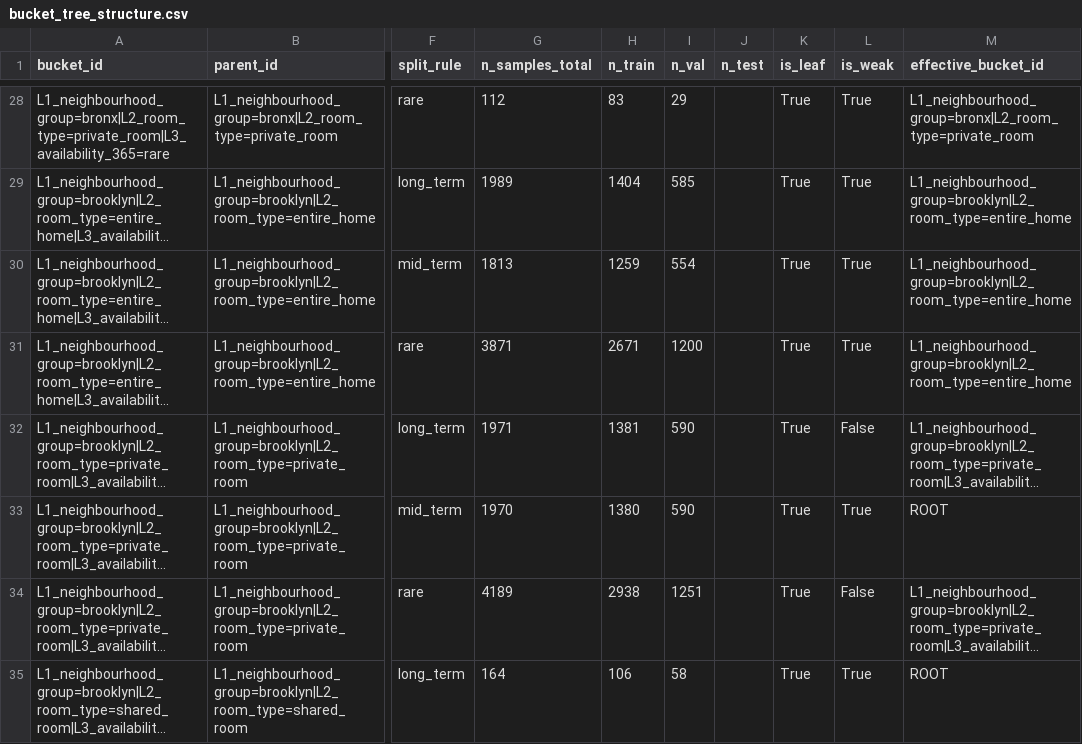
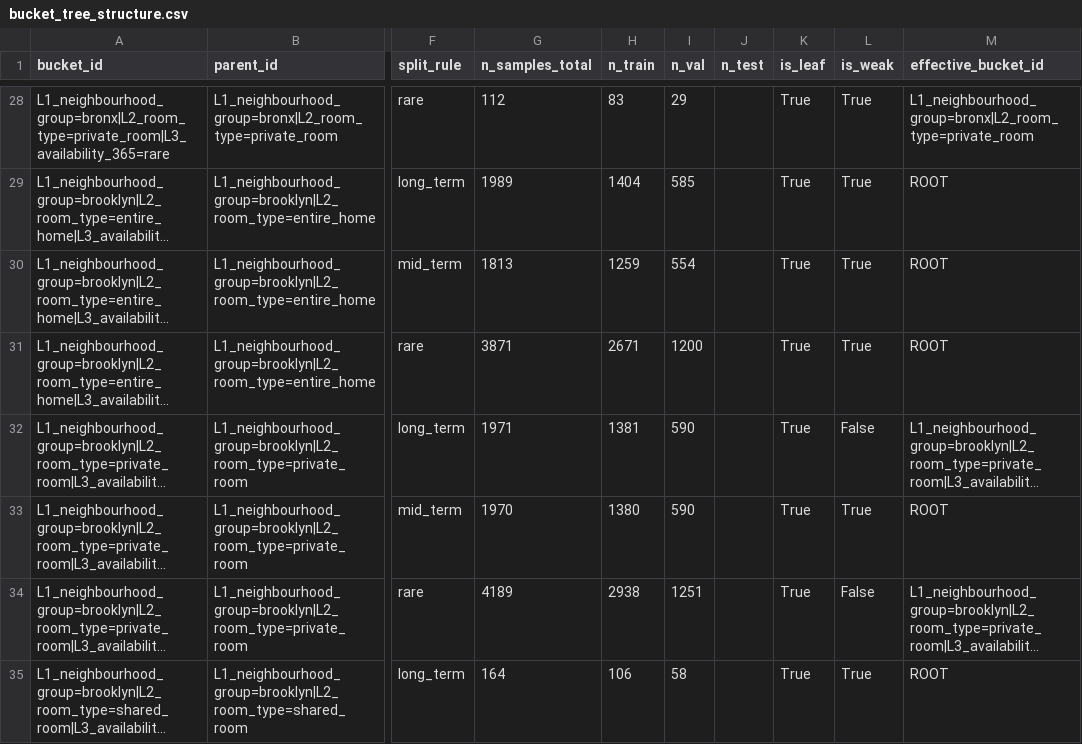
Before and after one commit to huanli-rua/BT-TWD, a CSV file: results/airbnb_nyc/bucket_tree_structure.csv, drawn as a sheet; only a part is shown, gaps mark what is left out; long unchanged cells end in …; the diff covers the shown part only; the diff names each change by its address in the sheet, - before the commit and + after, or states it on an @@ line.

```diff
--- a/results/airbnb_nyc/bucket_tree_structure.csv
+++ b/results/airbnb_nyc/bucket_tree_structure.csv
-M29:M31 (effective_bucket_id): L1_neighbourhood_group=brooklyn|L2_room_type=entire_home
+M29:M31 (effective_bucket_id): ROOT
```
Also changed, not shown: 8 added rows, 1 removed row and 49 edited cells elsewhere in this file, results/airbnb_nyc/baseline_bucket_metrics.csv, results/airbnb_nyc/bucket_metrics_gain.csv, 39 other files.
